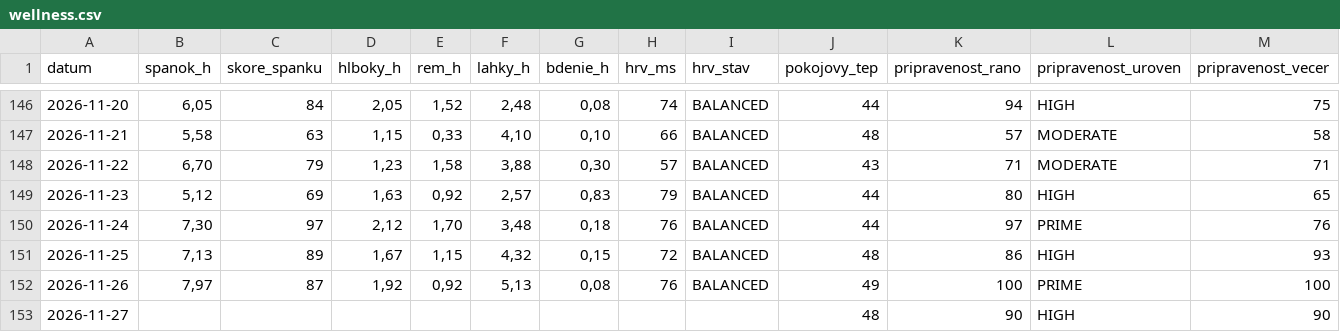
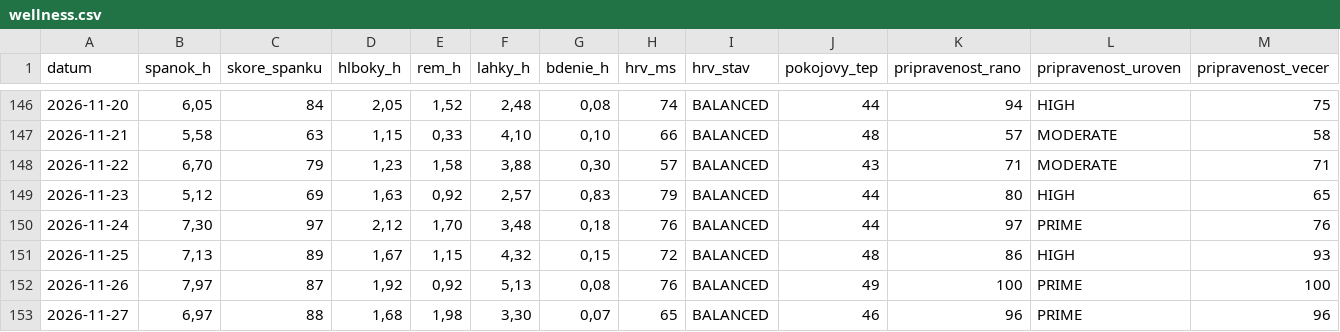
Before and after one commit to panacekm08/relaxrun, a CSV file: wellness.csv, drawn as a sheet; only a part is shown, gaps mark what is left out; the diff covers the shown part only; the diff names each change by its address in the sheet, - before the commit and + after, or states it on an @@ line.

```diff
--- a/wellness.csv
+++ b/wellness.csv
-B153 (spanok_h): (empty)
+B153 (spanok_h): 6,97
-C153 (skore_spanku): (empty)
+C153 (skore_spanku): 88
-D153 (hlboky_h): (empty)
+D153 (hlboky_h): 1,68
-E153 (rem_h): (empty)
+E153 (rem_h): 1,98
-F153 (lahky_h): (empty)
+F153 (lahky_h): 3,30
-G153 (bdenie_h): (empty)
+G153 (bdenie_h): 0,07
-H153 (hrv_ms): (empty)
+H153 (hrv_ms): 65
-I153 (hrv_stav): (empty)
+I153 (hrv_stav): BALANCED
-J153 (pokojovy_tep): 48
+J153 (pokojovy_tep): 46
-K153 (pripravenost_rano): 90
+K153 (pripravenost_rano): 96
-L153 (pripravenost_uroven): HIGH
+L153 (pripravenost_uroven): PRIME
-M153 (pripravenost_vecer): 90
+M153 (pripravenost_vecer): 96
```
Also changed, not shown: 3 edited cells elsewhere in this file, 4 other files.
